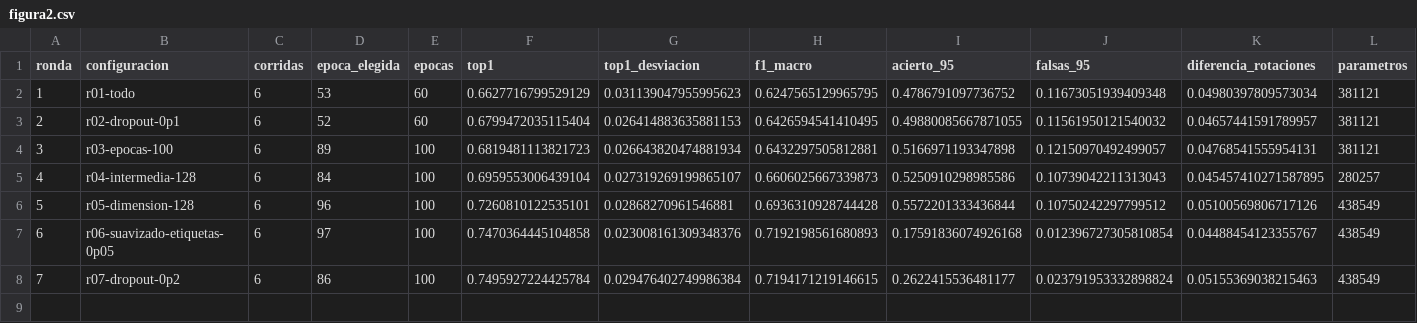
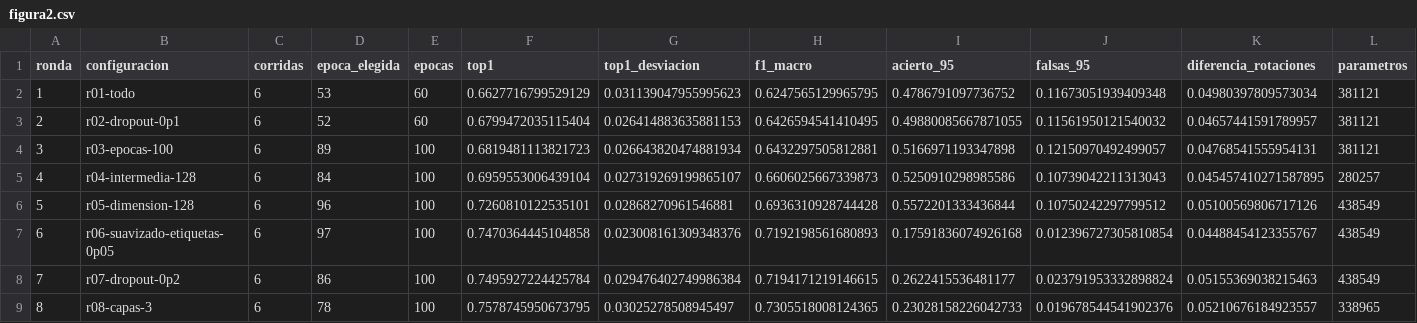
Before and after one commit to AngelDavidStudios/signai-curso-ia2, a CSV file: resultados/figura2.csv, drawn as a sheet; only a part is shown; rows hold the shown columns only; the diff names each change by its address in the sheet, - before the commit and + after, or states it on an @@ line.

```diff
--- a/resultados/figura2.csv
+++ b/resultados/figura2.csv
+row 9: 8 | r08-capas-3 | 6 | 78 | 100 | 0.7578745950673795 | 0.03025278508945497 | 0.7305518008124365 | 0.23028158226042733 | 0.019678544541902376 | 0.05210676184923557 | 338965
```
Also changed, not shown: resultados/configuraciones.csv, resultados/corridas.csv, 3 other files.
